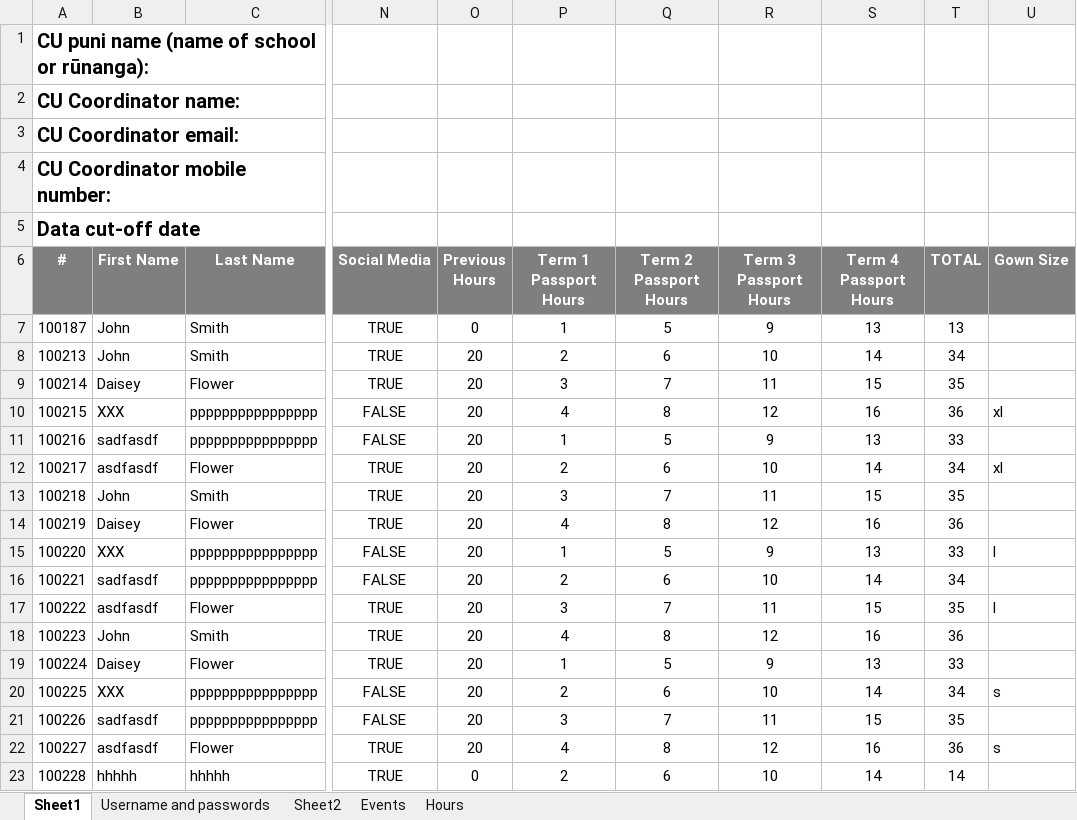
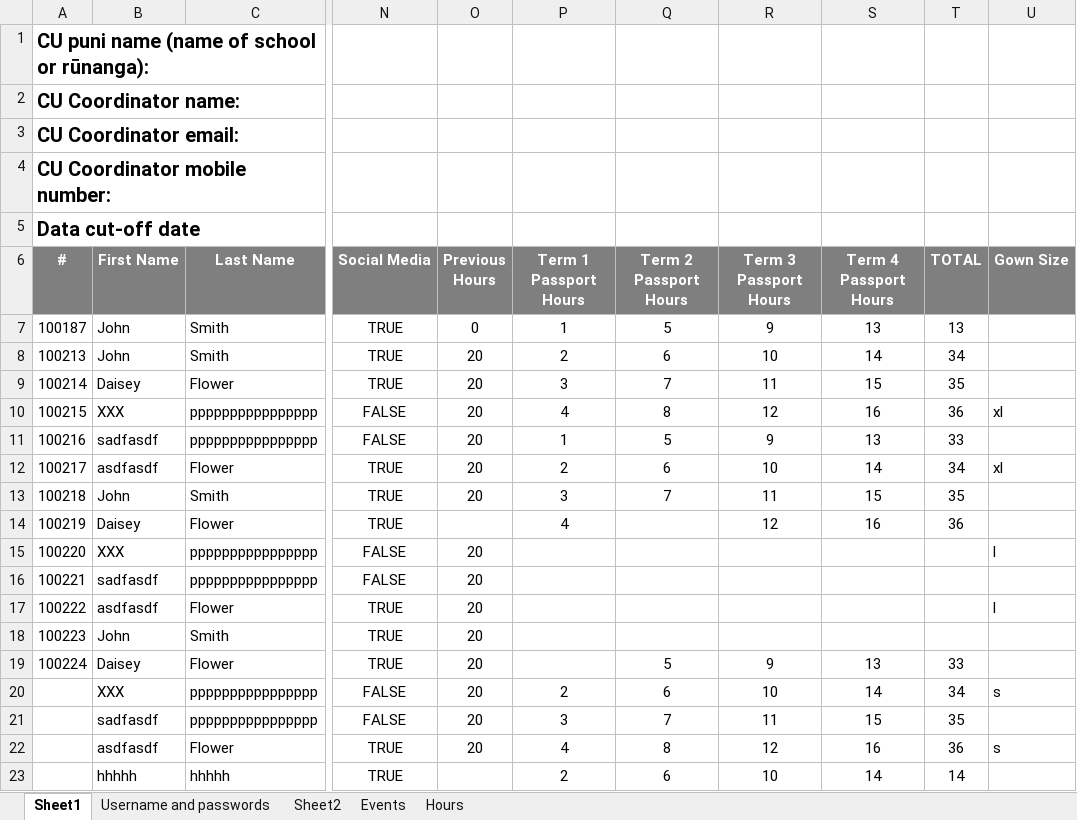
Before and after one commit to JingLiu2049/LincolnUni-3rd-Project-KidsUni, an Excel workbook: uploads/2021_example_primary_school_completed.xlsx, sheet Sheet1, drawn as a sheet; only a part is shown, gaps mark what is left out; values as stored, in another font and other column widths than the file's, no borders; the diff names each change by its address in the sheet, - before the commit and + after, or states it on an @@ line.

Commit message:
fix logic bugs and modify  membershours table in database

```diff
--- a/uploads/2021_example_primary_school_completed.xlsx (sheet Sheet1)
+++ b/uploads/2021_example_primary_school_completed.xlsx (sheet Sheet1)
-O14 (Previous Hours): 20
+O14 (Previous Hours): (empty)
-Q14 (Term 2 Passport Hours): 8
+Q14 (Term 2 Passport Hours): (empty)
-P15 (Term 1 Passport Hours): 1
+P15 (Term 1 Passport Hours): (empty)
-Q15 (Term 2 Passport Hours): 5
+Q15 (Term 2 Passport Hours): (empty)
-R15 (Term 3 Passport Hours): 9
+R15 (Term 3 Passport Hours): (empty)
-S15 (Term 4 Passport Hours): 13
+S15 (Term 4 Passport Hours): (empty)
-T15 (TOTAL): 33
+T15 (TOTAL): (empty)
-P16 (Term 1 Passport Hours): 2
+P16 (Term 1 Passport Hours): (empty)
-Q16 (Term 2 Passport Hours): 6
+Q16 (Term 2 Passport Hours): (empty)
-R16 (Term 3 Passport Hours): 10
+R16 (Term 3 Passport Hours): (empty)
-S16 (Term 4 Passport Hours): 14
+S16 (Term 4 Passport Hours): (empty)
-T16 (TOTAL): 34
+T16 (TOTAL): (empty)
-P17 (Term 1 Passport Hours): 3
+P17 (Term 1 Passport Hours): (empty)
-Q17 (Term 2 Passport Hours): 7
+Q17 (Term 2 Passport Hours): (empty)
-R17 (Term 3 Passport Hours): 11
+R17 (Term 3 Passport Hours): (empty)
-S17 (Term 4 Passport Hours): 15
+S17 (Term 4 Passport Hours): (empty)
-T17 (TOTAL): 35
+T17 (TOTAL): (empty)
-P18 (Term 1 Passport Hours): 4
+P18 (Term 1 Passport Hours): (empty)
-Q18 (Term 2 Passport Hours): 8
+Q18 (Term 2 Passport Hours): (empty)
-R18 (Term 3 Passport Hours): 12
+R18 (Term 3 Passport Hours): (empty)
-S18 (Term 4 Passport Hours): 16
+S18 (Term 4 Passport Hours): (empty)
-T18 (TOTAL): 36
+T18 (TOTAL): (empty)
-P19 (Term 1 Passport Hours): 1
+P19 (Term 1 Passport Hours): (empty)
-A20 (#): 100225
+A20 (#): (empty)
-A21 (#): 100226
+A21 (#): (empty)
-A22 (#): 100227
+A22 (#): (empty)
-A23 (#): 100228
+A23 (#): (empty)
-O23 (Previous Hours): 0
+O23 (Previous Hours): (empty)
```
Also changed, not shown: downloads/End year template.xlsx, 5 other files.
